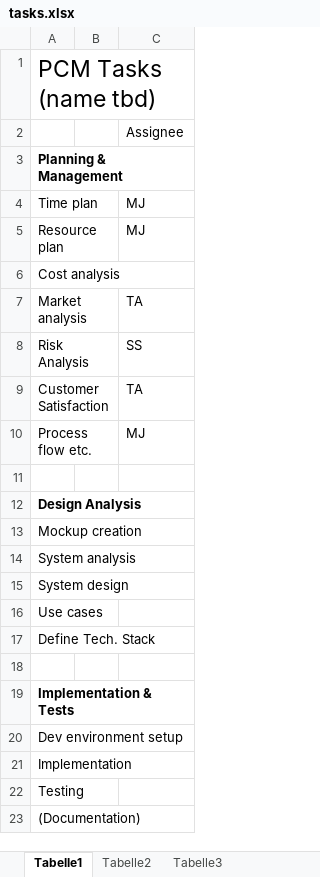
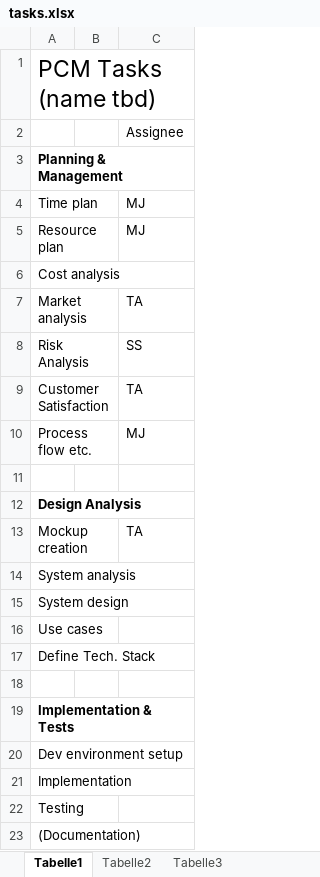
Before and after one commit to Pschkn/TAE_ProjectManagement, an Excel workbook: doc/taskOverview/tasks.xlsx, sheet Tabelle1, drawn as a sheet; values as stored, in another font and other column widths than the file's, no borders; the diff names each change by its address in the sheet, - before the commit and + after, or states it on an @@ line.

Commit message:
Added Mockup Task, because it's almost done

```diff
--- a/doc/taskOverview/tasks.xlsx (sheet Tabelle1)
+++ b/doc/taskOverview/tasks.xlsx (sheet Tabelle1)
-C13: (empty)
+C13: TA
```
